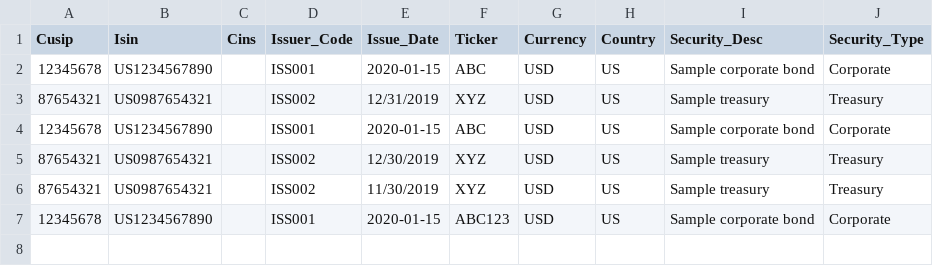
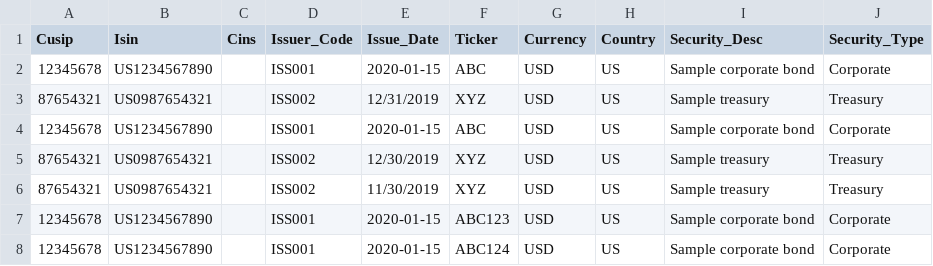
Before and after one commit to akhera2012-svg/reference-data, a CSV file: src/main/resources/sample-securities.csv, drawn as a sheet.

Commit message:
Reference Data

```diff
--- a/src/main/resources/sample-securities.csv
+++ b/src/main/resources/sample-securities.csv
@@ -7 +7,2 @@ Cusip,Isin,Cins,Issuer_Code,Issue_Date,Ticker,Currency,Country,Security_Desc,Sec
 12345678,US1234567890,,ISS001,2020-01-15,ABC123,USD,US,Sample corporate bond,Corporate
+12345678,US1234567890,,ISS001,2020-01-15,ABC124,USD,US,Sample corporate bond,Corporate
```
Also changed, not shown: 2 other files.
